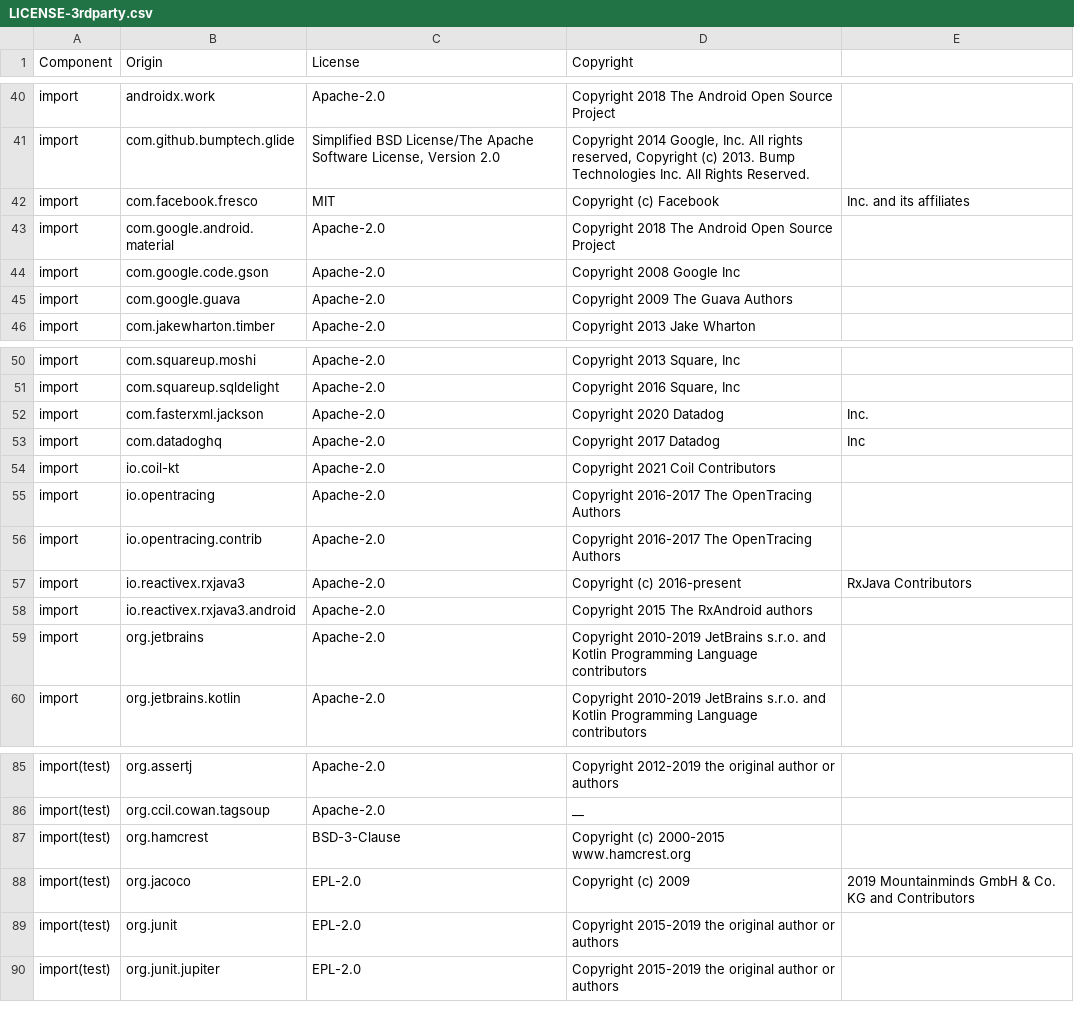
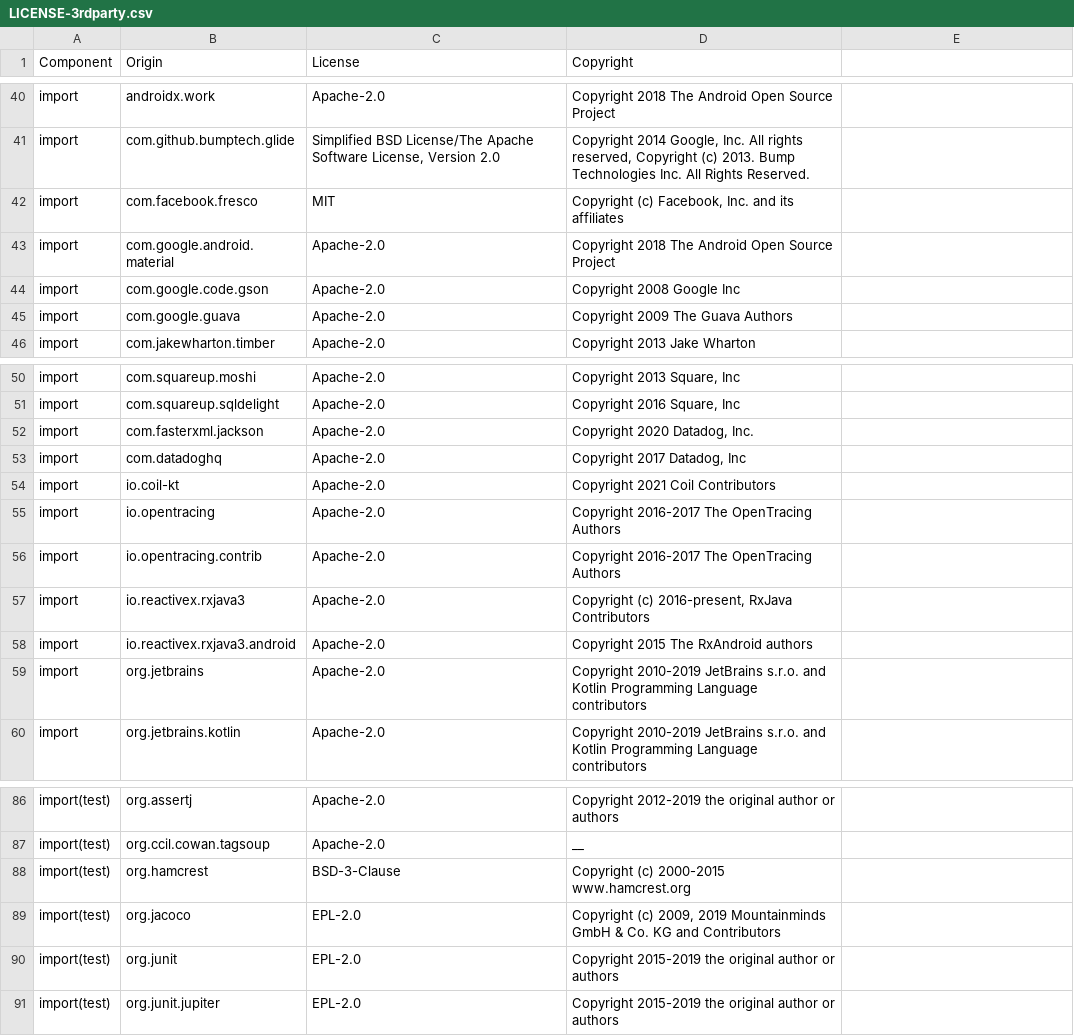
Before and after one commit to DataDog/dd-sdk-android, a CSV file: LICENSE-3rdparty.csv, drawn as a sheet; only a part is shown, gaps mark what is left out; the diff covers the shown part only.

```diff
--- a/LICENSE-3rdparty.csv
+++ b/LICENSE-3rdparty.csv
@@ -41,3 +41,3 @@ import,androidx.work,Apache-2.0,Copyright 2018 The Android Open Source Project
 import,com.github.bumptech.glide,"Simplified BSD License/The Apache Software License, Version 2.0","Copyright 2014 Google, Inc. All rights reserved, Copyright (c) 2013. Bump Technologies Inc. All Rights Reserved."
-import,com.facebook.fresco,MIT,Copyright (c) Facebook, Inc. and its affiliates
+import,com.facebook.fresco,MIT,"Copyright (c) Facebook, Inc. and its affiliates"
 import,com.google.android.material,Apache-2.0,Copyright 2018 The Android Open Source Project
@@ -51,4 +51,4 @@ import,com.squareup.moshi,Apache-2.0,"Copyright 2013 Square, Inc"
 import,com.squareup.sqldelight,Apache-2.0,"Copyright 2016 Square, Inc"
-import,com.fasterxml.jackson,Apache-2.0,Copyright 2020 Datadog, Inc.
-import,com.datadoghq,Apache-2.0,Copyright 2017 Datadog, Inc
+import,com.fasterxml.jackson,Apache-2.0,"Copyright 2020 Datadog, Inc."
+import,com.datadoghq,Apache-2.0,"Copyright 2017 Datadog, Inc"
 import,io.coil-kt,Apache-2.0,Copyright 2021 Coil Contributors
@@ -56,3 +56,3 @@ import,io.opentracing,Apache-2.0,Copyright 2016-2017 The OpenTracing Authors
 import,io.opentracing.contrib,Apache-2.0,Copyright 2016-2017 The OpenTracing Authors
-import,io.reactivex.rxjava3,Apache-2.0,Copyright (c) 2016-present, RxJava Contributors
+import,io.reactivex.rxjava3,Apache-2.0,"Copyright (c) 2016-present, RxJava Contributors"
 import,io.reactivex.rxjava3.android,Apache-2.0,Copyright 2015 The RxAndroid authors
@@ -87,3 +88,3 @@ import(test),org.ccil.cowan.tagsoup,Apache-2.0,__
 import(test),org.hamcrest,BSD-3-Clause,Copyright (c) 2000-2015 www.hamcrest.org
-import(test),org.jacoco,EPL-2.0,Copyright (c) 2009, 2019 Mountainminds GmbH & Co. KG and Contributors
+import(test),org.jacoco,EPL-2.0,"Copyright (c) 2009, 2019 Mountainminds GmbH & Co. KG and Contributors"
 import(test),org.junit,EPL-2.0,Copyright 2015-2019 the original author or authors
```
Also changed, not shown: 5 added rows, 1 removed row and 6 edited cells elsewhere in this file.
